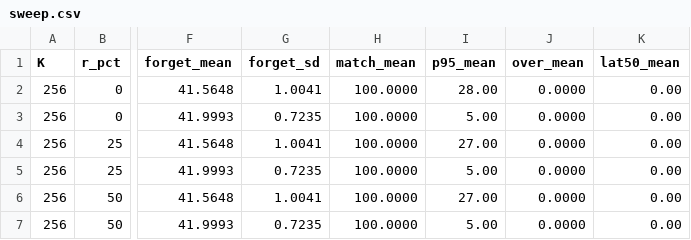
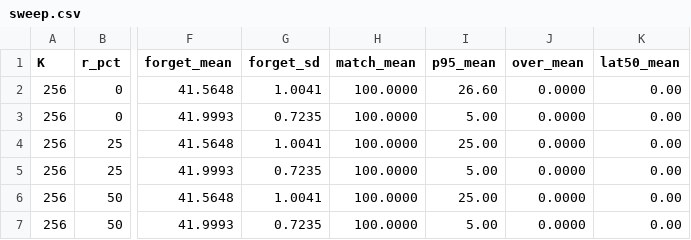
Before and after one commit to Vhoamochii/tinyml_esp32c5, a CSV file: pc/pc-sim/results/sweep.csv, drawn as a sheet; only a part is shown, gaps mark what is left out; the diff names each change by its address in the sheet, - before the commit and + after, or states it on an @@ line.

```diff
--- a/pc/pc-sim/results/sweep.csv
+++ b/pc/pc-sim/results/sweep.csv
-I2 (p95_mean): 28.00
+I2 (p95_mean): 26.60
-I4 (p95_mean): 27.00
+I4 (p95_mean): 25.00
-I6 (p95_mean): 27.00
+I6 (p95_mean): 25.00
```
Also changed, not shown: pc/pc-sim/results/case1.csv, pc/pc-sim/results/sweep_runs.csv, 3 other files.
